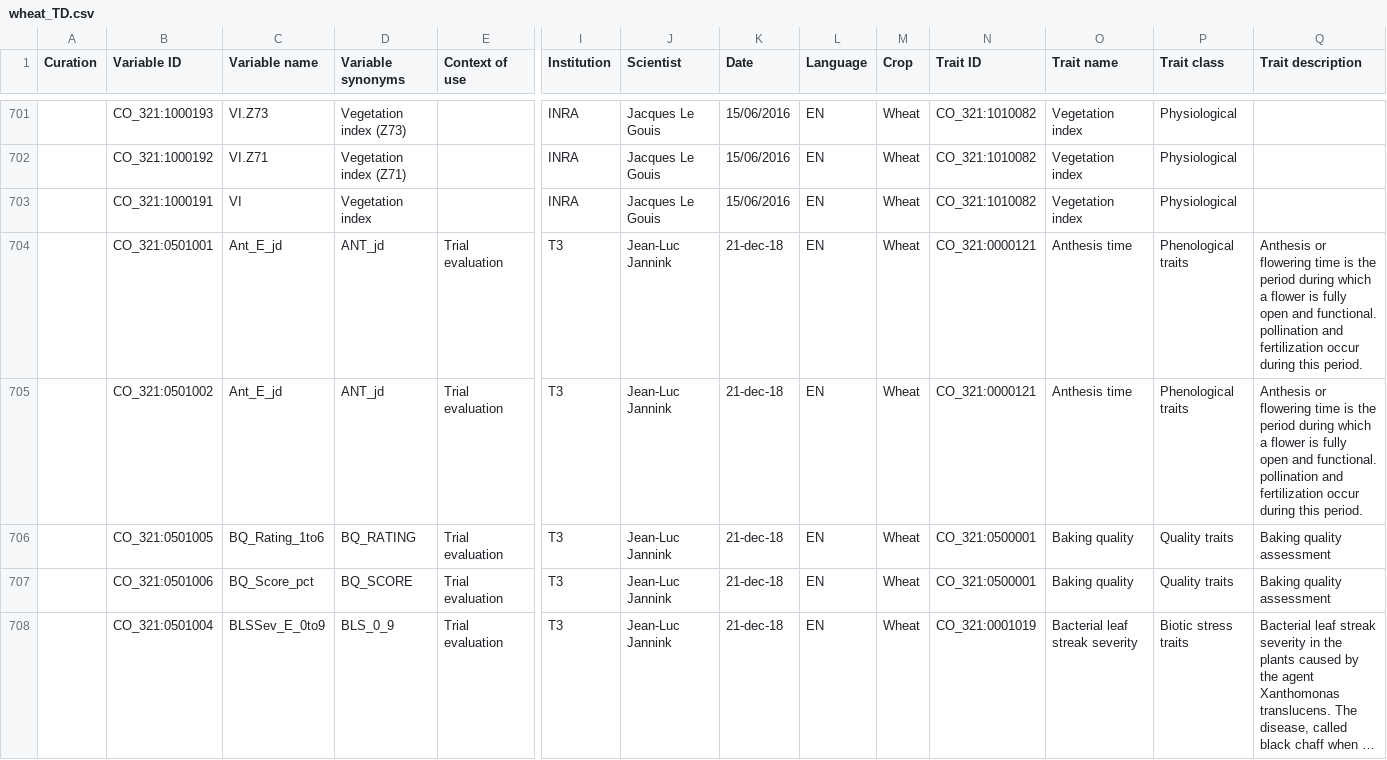
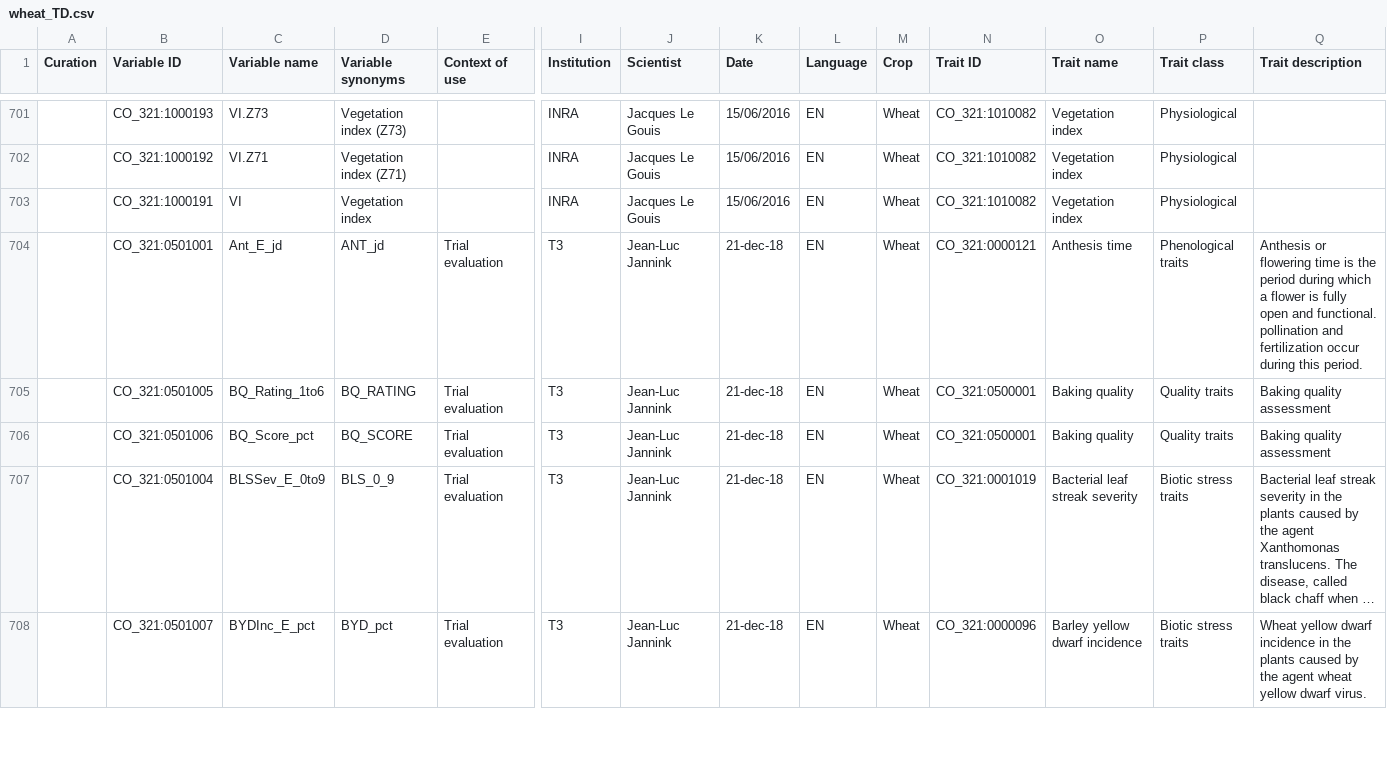
Before and after one commit to Planteome/CO_321-wheat-traits, a CSV file: wheat_TD.csv, drawn as a sheet; only a part is shown, gaps mark what is left out; the shorter side is filled out with more unchanged rows; long unchanged cells end in …; rows hold the shown columns only; the diff names each change by its address in the sheet, - before the commit and + after, or states it on an @@ line.

Commit message:
remove duplicated variable #9

```diff
--- a/wheat_TD.csv
+++ b/wheat_TD.csv
-row 705:  | CO_321:0501002 | Ant_E_jd | ANT_jd | Trial evaluation | T3 | Jean-Luc Jannink | 21-dec-18 | EN | Wheat | CO_321:0000121 | Anthesis time | Phenological traits | Anthesis or flowering time is the period during which a flower is fully open and functional. pollination and fertilization occur during this period.
```
